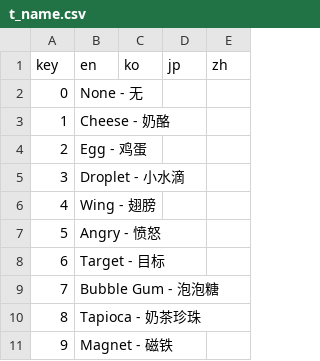
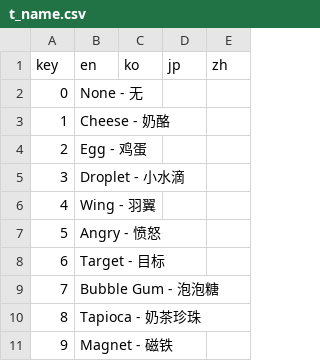
Before and after one commit to Ill-cat/Mobmania-Chinese, a CSV file: a12.0.0/t_name.csv, drawn as a sheet; only a part is shown.

```diff
--- a/a12.0.0/t_name.csv
+++ b/a12.0.0/t_name.csv
@@ -5,3 +5,3 @@ key,en,ko,jp,zh
 3,Droplet - 小水滴,,,
-4,Wing - 翅膀,,,
+4,Wing - 羽翼,,,
 5,Angry - 愤怒,,,
```
Also changed, not shown: a12.0.0/e_desc.csv, 3 other files.
